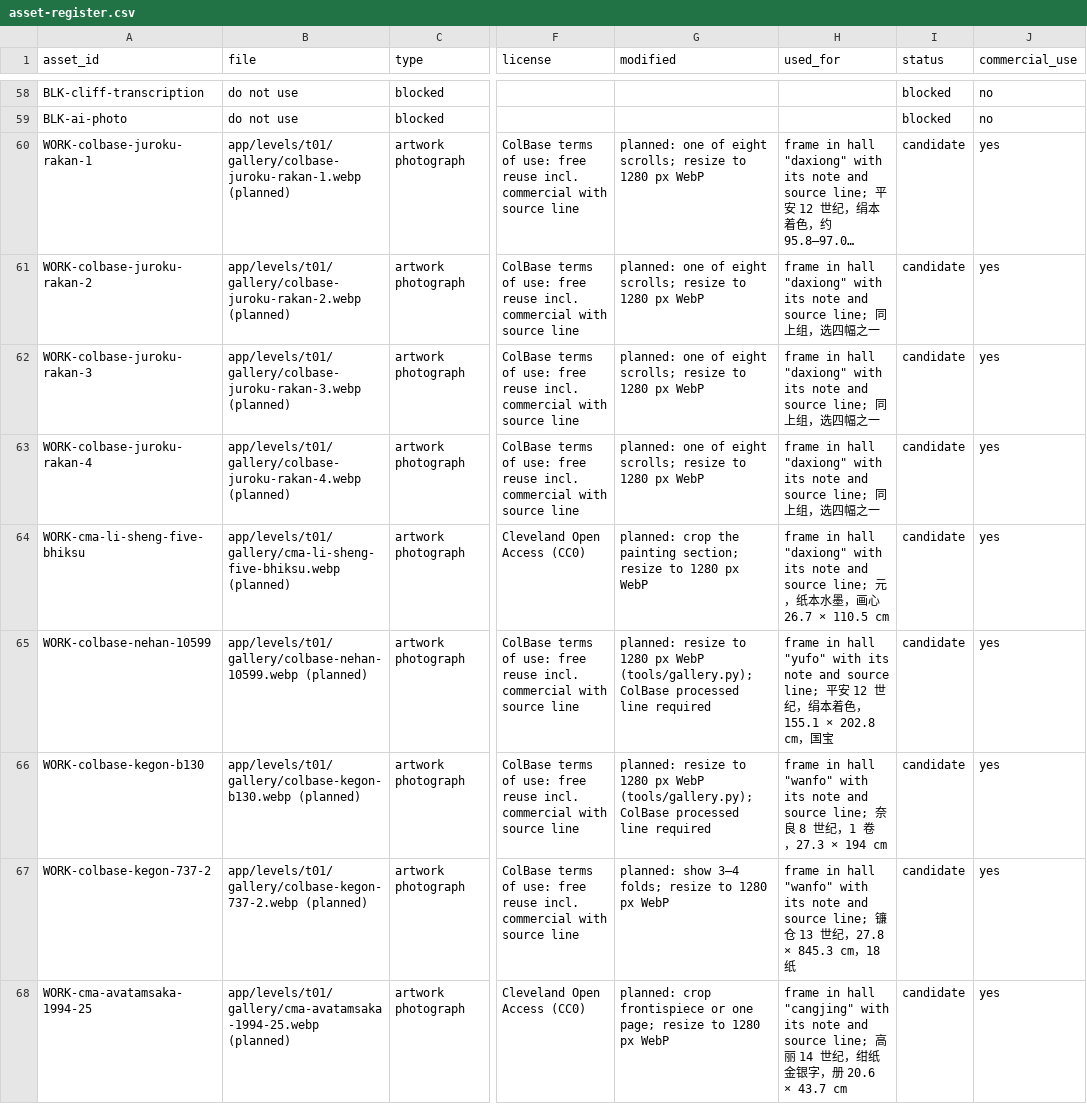
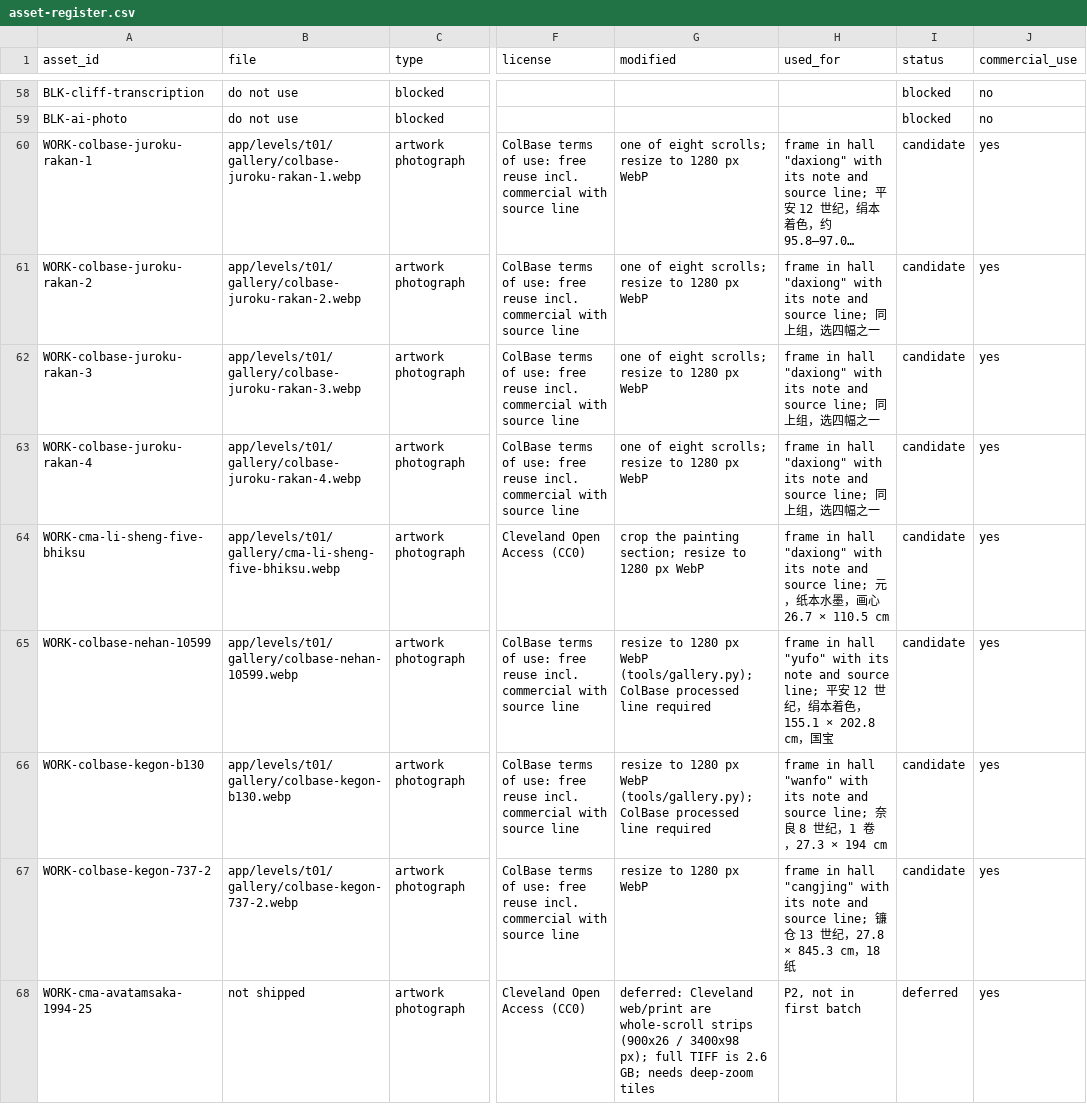
Before and after one commit to bolechen/temple-walk, a CSV file: docs/t01/asset-register.csv, drawn as a sheet; only a part is shown, gaps mark what is left out; long unchanged cells end in …; the diff covers the shown part only; the diff names each change by its address in the sheet, - before the commit and + after, or states it on an @@ line.

```diff
--- a/docs/t01/asset-register.csv
+++ b/docs/t01/asset-register.csv
-B60 (file): app/levels/t01/gallery/colbase-juroku-rakan-1.webp (planned)
+B60 (file): app/levels/t01/gallery/colbase-juroku-rakan-1.webp
-G60:G63 (modified): planned: one of…
+G60:G63 (modified): one of…
-B61 (file): app/levels/t01/gallery/colbase-juroku-rakan-2.webp (planned)
+B61 (file): app/levels/t01/gallery/colbase-juroku-rakan-2.webp
-B62 (file): app/levels/t01/gallery/colbase-juroku-rakan-3.webp (planned)
+B62 (file): app/levels/t01/gallery/colbase-juroku-rakan-3.webp
-B63 (file): app/levels/t01/gallery/colbase-juroku-rakan-4.webp (planned)
+B63 (file): app/levels/t01/gallery/colbase-juroku-rakan-4.webp
-B64 (file): app/levels/t01/gallery/cma-li-sheng-five-bhiksu.webp (planned)
+B64 (file): app/levels/t01/gallery/cma-li-sheng-five-bhiksu.webp
-G64 (modified): planned: crop the…
+G64 (modified): crop the…
-B65 (file): app/levels/t01/gallery/colbase-nehan-10599.webp (planned)
+B65 (file): app/levels/t01/gallery/colbase-nehan-10599.webp
-G65:G66 (modified): planned: resize to…
+G65:G66 (modified): resize to…
-B66 (file): app/levels/t01/gallery/colbase-kegon-b130.webp (planned)
+B66 (file): app/levels/t01/gallery/colbase-kegon-b130.webp
-B67 (file): app/levels/t01/gallery/colbase-kegon-737-2.webp (planned)
+B67 (file): app/levels/t01/gallery/colbase-kegon-737-2.webp
-G67 (modified): planned: show 3–4 folds; resize to 1280 px WebP
+G67 (modified): resize to 1280 px WebP
-H67 (used_for): …in hall "wanfo" with its…
+H67 (used_for): …in hall "cangjing" with its…
-B68 (file): app/levels/t01/gallery/cma-avatamsaka-1994-25.webp (planned)
+B68 (file): not shipped
-G68 (modified): planned: crop frontispiece or one page; resize to 1280 px WebP
+G68 (modified): deferred: Cleveland web/print are whole-scroll strips (900x26 / 3400x98 px); full TIFF is 2.6 GB; needs deep-zoom tiles
-H68 (used_for): frame in hall "cangjing" with its note and source line; 高丽 14 世纪，绀纸金银字，册 20.6 × 43.7 cm
+H68 (used_for): P2, not in first batch
-I68 (status): candidate
+I68 (status): deferred
```
Also changed, not shown: 1 added row and 16 edited cells elsewhere in this file, 19 other files.
